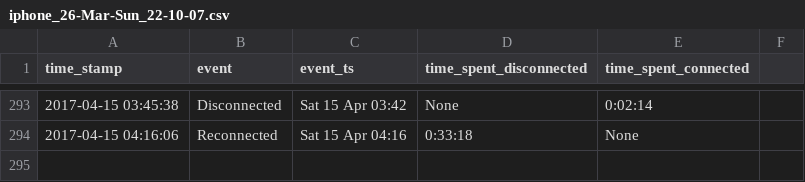
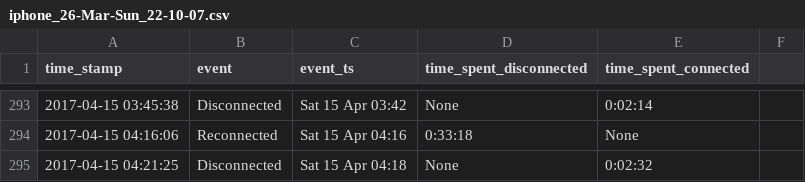
Before and after one commit to miggec/nmap-scan, a CSV file: csvs/iphone_26-Mar-Sun_22-10-07.csv, drawn as a sheet; only a part is shown, gaps mark what is left out.

Commit message:
autocommit @ Sat-15-Apr_04-21-25

```diff
--- a/csvs/iphone_26-Mar-Sun_22-10-07.csv
+++ b/csvs/iphone_26-Mar-Sun_22-10-07.csv
@@ -294 +294,2 @@ time_stamp, event, event_ts, time_spent_disconnected, time_spent_connected,
 2017-04-15 04:16:06,Reconnected,Sat 15 Apr 04:16,0:33:18,None,
+2017-04-15 04:21:25,Disconnected,Sat 15 Apr 04:18,None,0:02:32,
```
